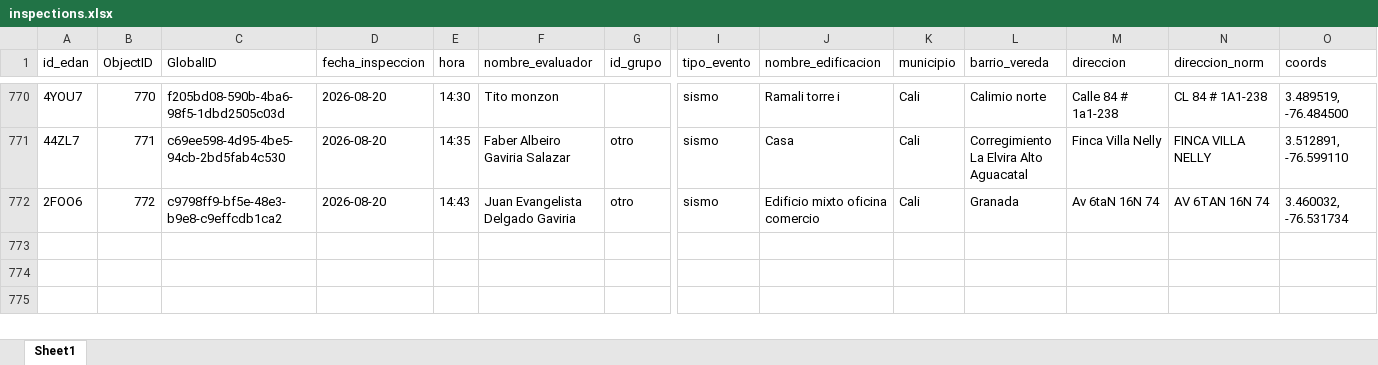
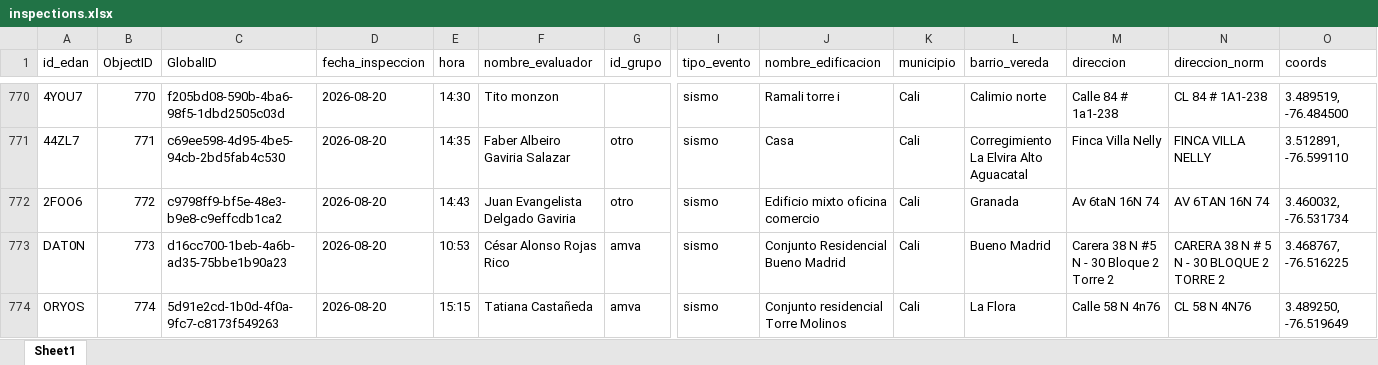
Before and after one commit to Juanpgm/sismo-cali-dashboard, an Excel workbook: web/data/inspections.xlsx, sheet Sheet1, drawn as a sheet; only a part is shown, gaps mark what is left out; values as stored, in another font and other column widths than the file's, no borders; rows hold the shown columns only; the diff names each change by its address in the sheet, - before the commit and + after, or states it on an @@ line.

Commit message:
chore: refresh dashboard data (auto)

```diff
--- a/web/data/inspections.xlsx (sheet Sheet1)
+++ b/web/data/inspections.xlsx (sheet Sheet1)
+row 773: DAT0N | 773 | d16cc700-1beb-4a6b-ad35-75bbe1b90a23 | 2026-08-20 | 10:53 | César Alonso Rojas Rico | amva | sismo | Conjunto Residencial Bueno Madrid | Cali | Bueno Madrid | Carera 38 N #5 N - 30 Bloque 2 Torre 2 | CARERA 38 N # 5 N - 30 BLOQUE 2 TORRE 2 | 3.468767, -76.516225
+row 774: ORYOS | 774 | 5d91e2cd-1b0d-4f0a-9fc7-c8173f549263 | 2026-08-20 | 15:15 | Tatiana Castañeda | amva | sismo | Conjunto residencial Torre Molinos | Cali | La Flora | Calle 58 N 4n76 | CL 58 N 4N76 | 3.489250, -76.519649
```
Also changed, not shown: 2 other files.
